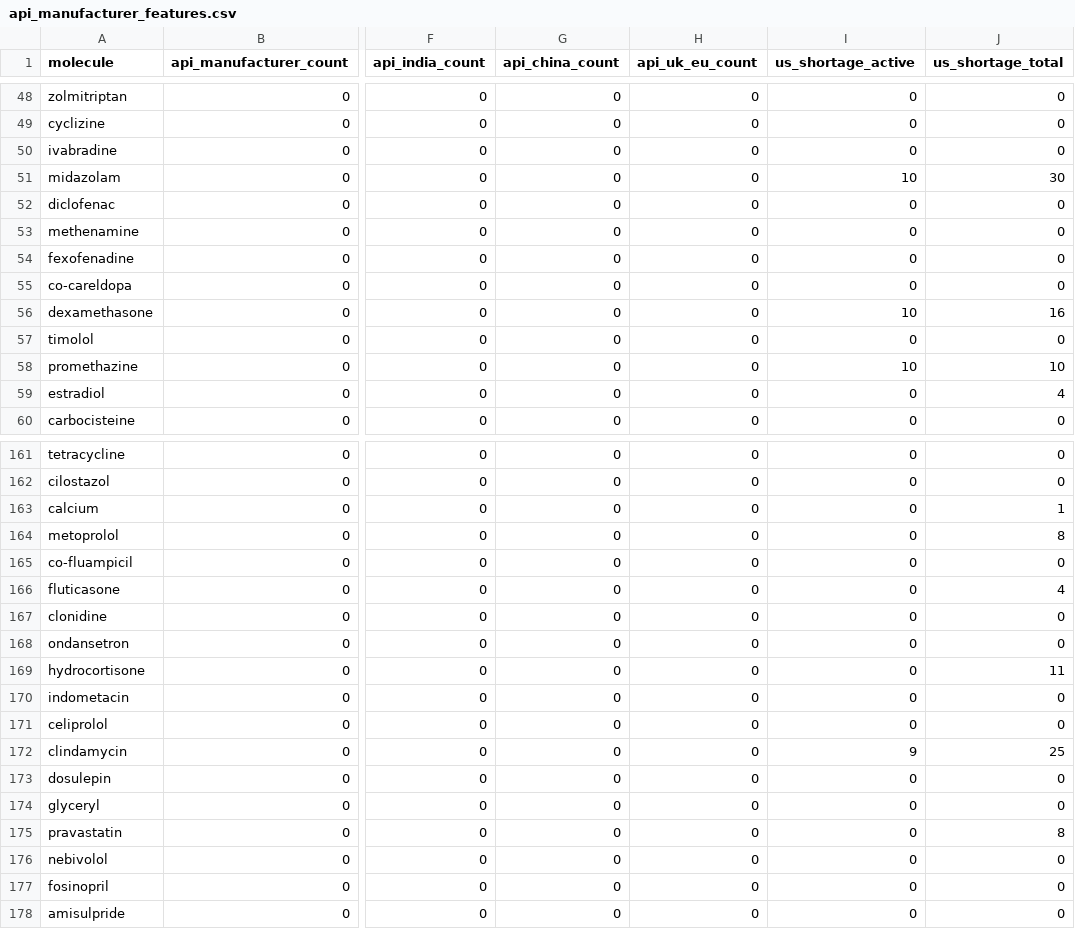
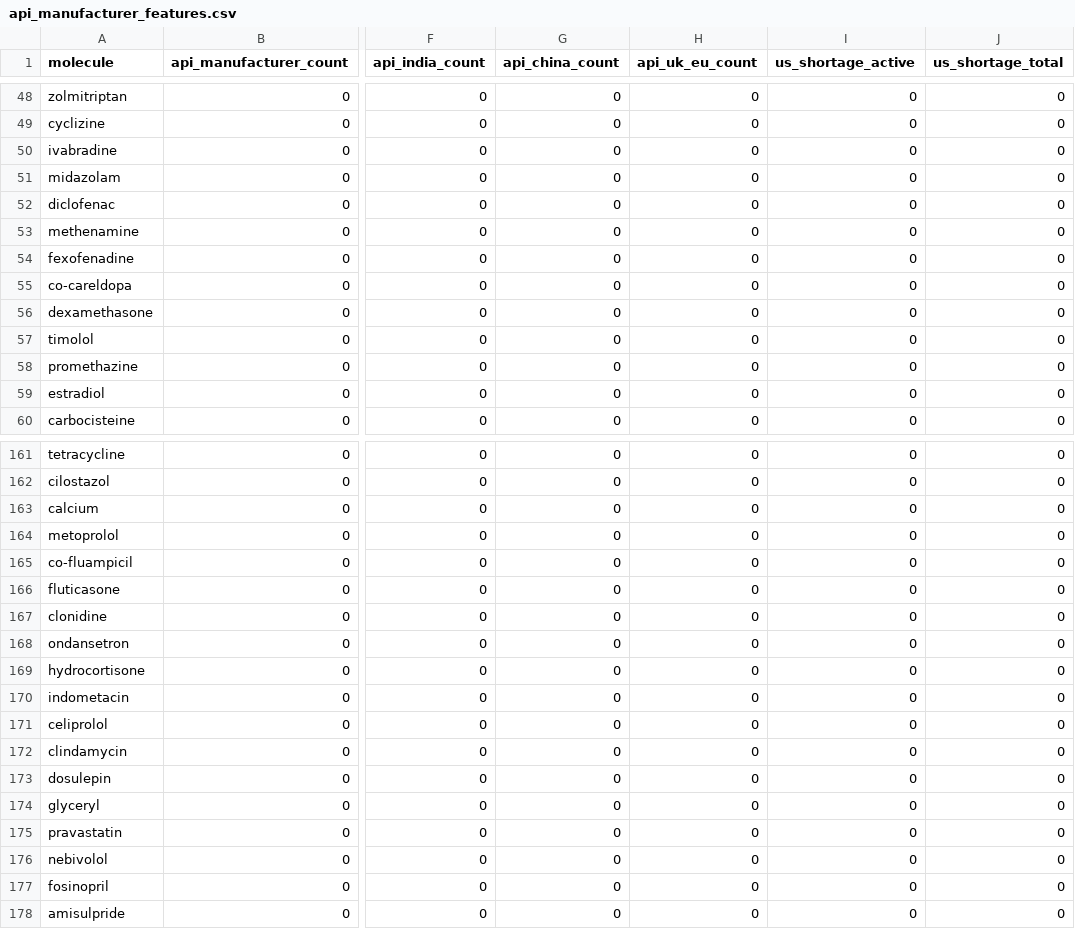
Before and after one commit to skyward-27/nipharm-shortage-intelligence, a CSV file: scrapers/data/early_warning/api_manufacturer_features.csv, drawn as a sheet; only a part is shown, gaps mark what is left out; the diff covers the shown part only; the diff names each change by its address in the sheet, - before the commit and + after, or states it on an @@ line.

```diff
--- a/scrapers/data/early_warning/api_manufacturer_features.csv
+++ b/scrapers/data/early_warning/api_manufacturer_features.csv
-I51 (us_shortage_active): 10
+I51 (us_shortage_active): 0
-J51 (us_shortage_total): 30
+J51 (us_shortage_total): 0
-I56 (us_shortage_active): 10
+I56 (us_shortage_active): 0
-J56 (us_shortage_total): 16
+J56 (us_shortage_total): 0
-I58 (us_shortage_active): 10
+I58 (us_shortage_active): 0
-J58 (us_shortage_total): 10
+J58 (us_shortage_total): 0
-J59 (us_shortage_total): 4
+J59 (us_shortage_total): 0
-J163 (us_shortage_total): 1
+J163 (us_shortage_total): 0
-J164 (us_shortage_total): 8
+J164 (us_shortage_total): 0
-J166 (us_shortage_total): 4
+J166 (us_shortage_total): 0
-J169 (us_shortage_total): 11
+J169 (us_shortage_total): 0
-I172 (us_shortage_active): 9
+I172 (us_shortage_active): 0
-J172 (us_shortage_total): 25
+J172 (us_shortage_total): 0
-J175 (us_shortage_total): 8
+J175 (us_shortage_total): 0
```
Also changed, not shown: 51 edited cells elsewhere in this file, scrapers/data/early_warning/api_manufacturer_db.csv, scrapers/data/model/panel_predictions_enriched.csv, 1 other file.
